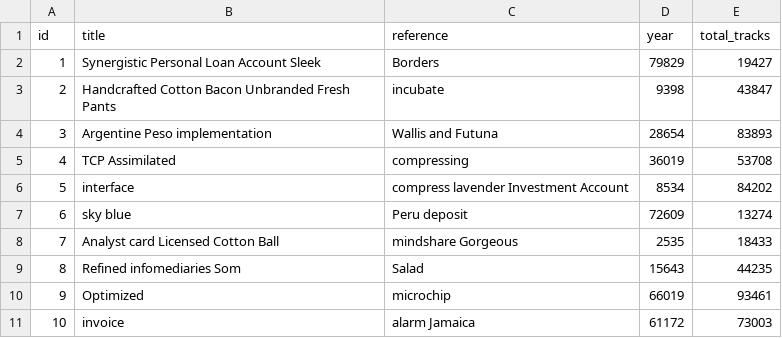
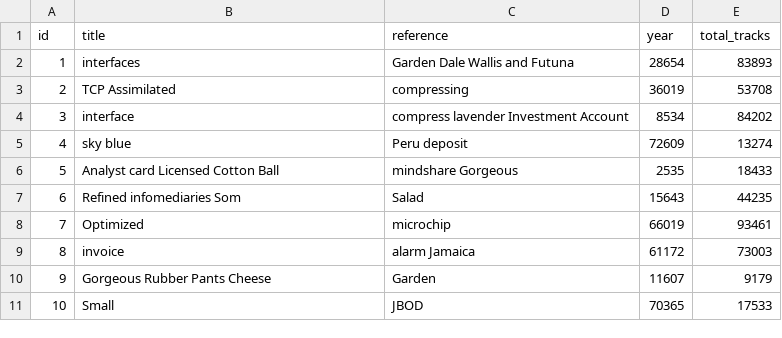
Before and after one commit to arnaugarcia/sallefy, a CSV file: src/main/resources/config/liquibase/fake-data/album.csv, drawn as a sheet; removed rows and columns are numbered as before the commit, all else as after; the diff names each change by its address in the sheet, - before the commit and + after, or states it on an @@ line.

```diff
--- a/src/main/resources/config/liquibase/fake-data/album.csv
+++ b/src/main/resources/config/liquibase/fake-data/album.csv
-row 2: 1 | Synergistic Personal Loan Account Sleek | Borders | 79829 | 19427
-row 3: 2 | Handcrafted Cotton Bacon Unbranded Fresh Pants | incubate | 9398 | 43847
@@ column A (id) renumbered between rows 2 and 9 @@
-B2 (title): Argentine Peso implementation
+B2 (title): interfaces
-C2 (reference): Wallis and Futuna
+C2 (reference): Garden Dale Wallis and Futuna
+row 10: 9 | Gorgeous Rubber Pants Cheese | Garden | 11607 | 9179
+row 11: 10 | Small | JBOD | 70365 | 17533
```
Also changed, not shown: src/main/resources/config/liquibase/fake-data/artist.csv, src/main/resources/config/liquibase/fake-data/image.csv, 21 other files.
